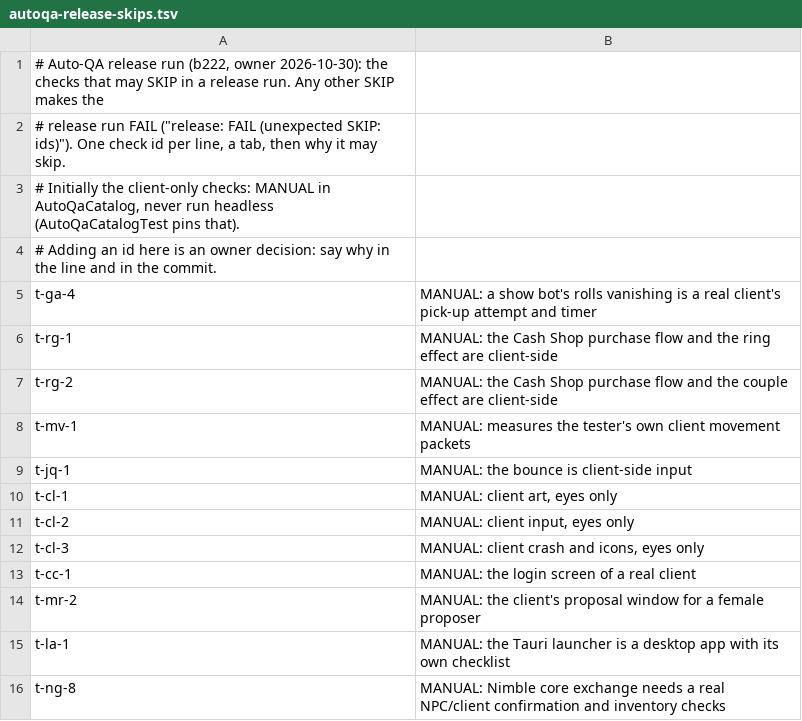
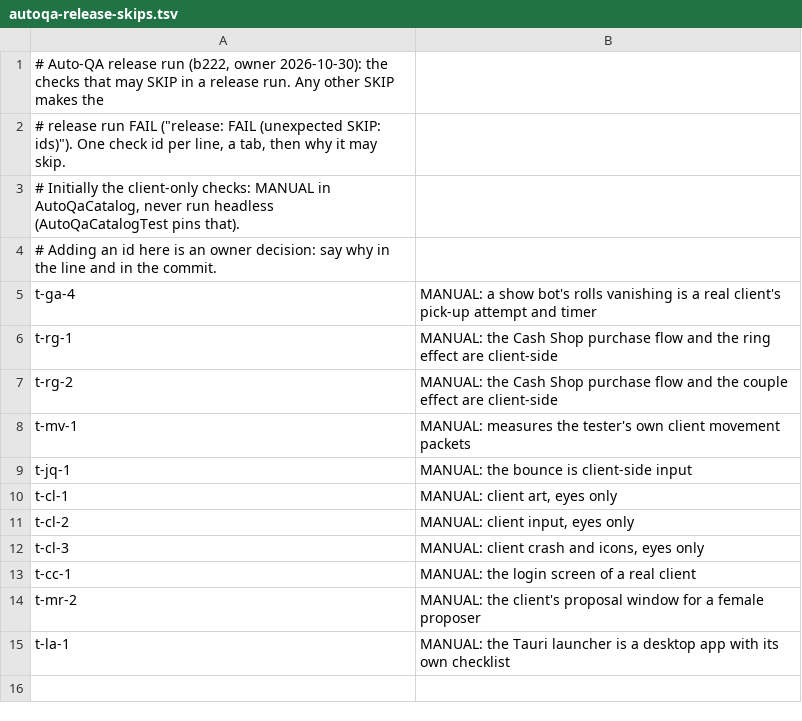
Before and after one commit to joshhmann/SlumsMS, a TSV file: src/main/resources/soloMapling/autoqa-release-skips.tsv, drawn as a sheet; the diff names each change by its address in the sheet, - before the commit and + after, or states it on an @@ line.

```diff
--- a/src/main/resources/soloMapling/autoqa-release-skips.tsv
+++ b/src/main/resources/soloMapling/autoqa-release-skips.tsv
-row 16: t-ng-8 | MANUAL: Nimble core exchange needs a real NPC/client confirmation and inventory checks
```
Also changed, not shown: src/main/resources/soloMapling/autoqa-coverage.tsv, 12 other files.
